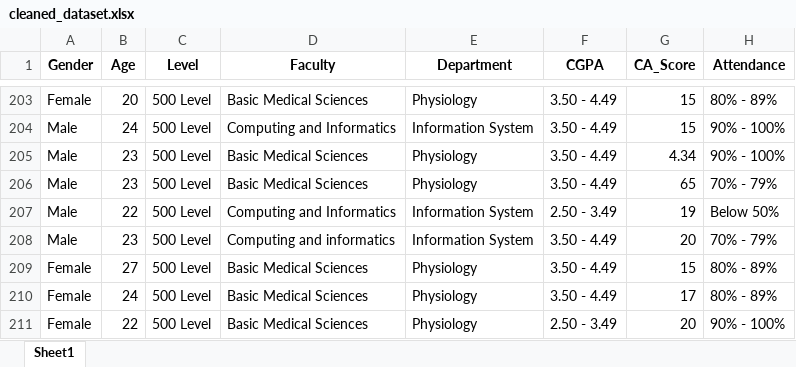
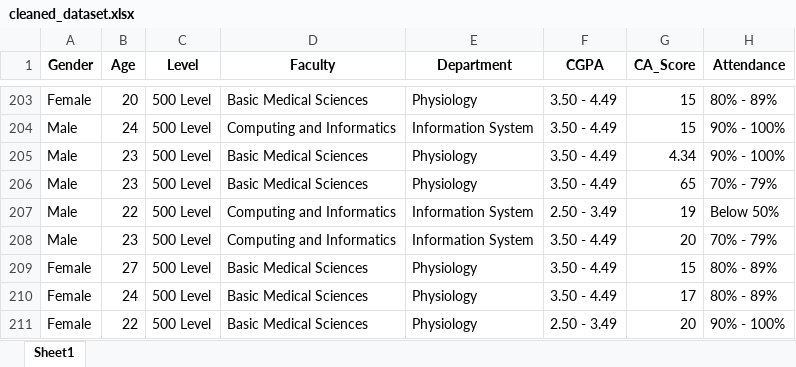
Before and after one commit to olawumileah/Student-Academic-Performance-Prediction, an Excel workbook: data/processed/cleaned_dataset.xlsx, sheet Sheet1, drawn as a sheet; only a part is shown, gaps mark what is left out; values as stored, in another font and other column widths than the file's, no borders; the diff names each change by its address in the sheet, - before the commit and + after, or states it on an @@ line.

```diff
--- a/data/processed/cleaned_dataset.xlsx (sheet Sheet1)
+++ b/data/processed/cleaned_dataset.xlsx (sheet Sheet1)
-D208 (Faculty): Computing and informatics
+D208 (Faculty): Computing and Informatics
```
Also changed, not shown: data/processed/encoded_dataset.xlsx, 2 other files.
